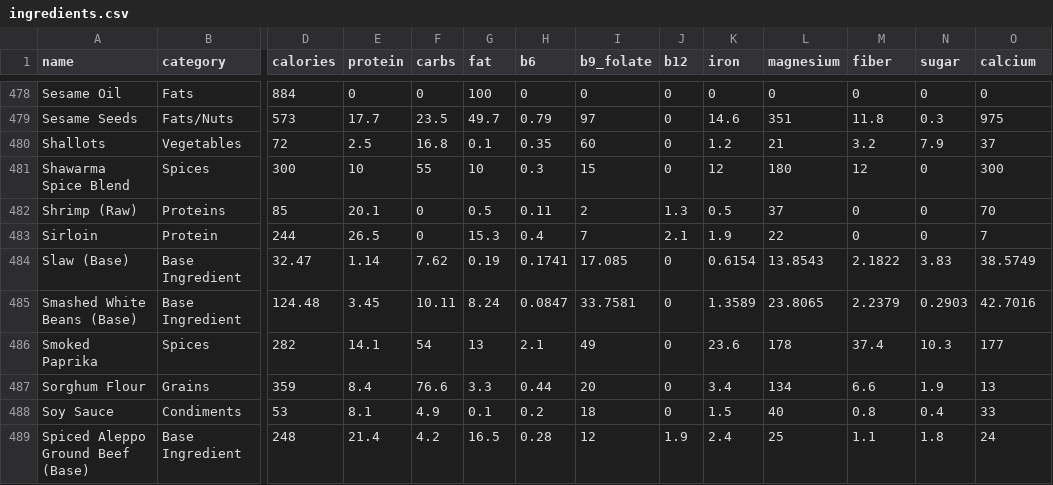
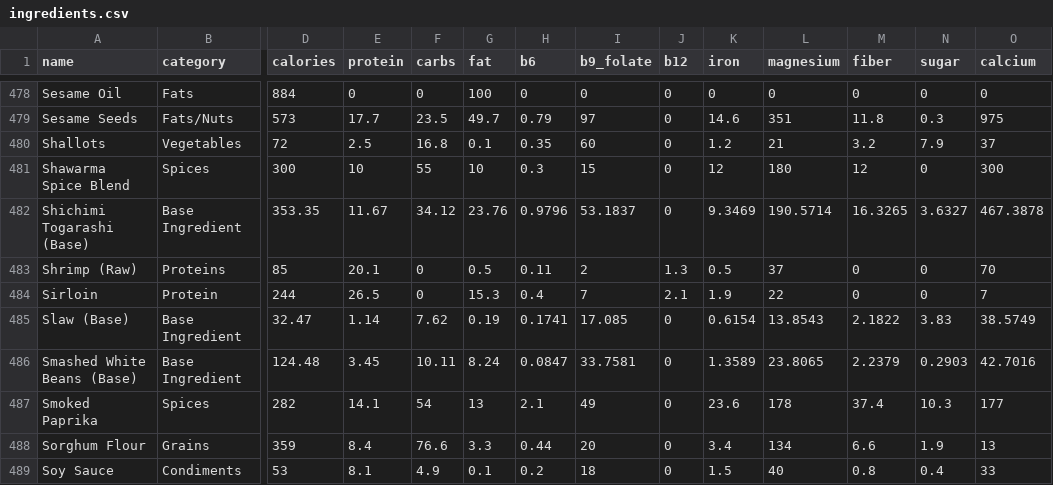
Before and after one commit to nasreenhsaif-eng/meal-craft, a CSV file: database/data/menu/ingredients.csv, drawn as a sheet; only a part is shown, gaps mark what is left out; the shorter side is filled out with more unchanged rows; rows hold the shown columns only; the diff names each change by its address in the sheet, - before the commit and + after, or states it on an @@ line.

```diff
--- a/database/data/menu/ingredients.csv
+++ b/database/data/menu/ingredients.csv
+row 482: Shichimi Togarashi (Base) | Base Ingredient | 353.35 | 11.67 | 34.12 | 23.76 | 0.9796 | 53.1837 | 0 | 9.3469 | 190.5714 | 16.3265 | 3.6327 | 467.3878
```
Also changed, not shown: database/data/menu/meals.csv, 43 other files.
